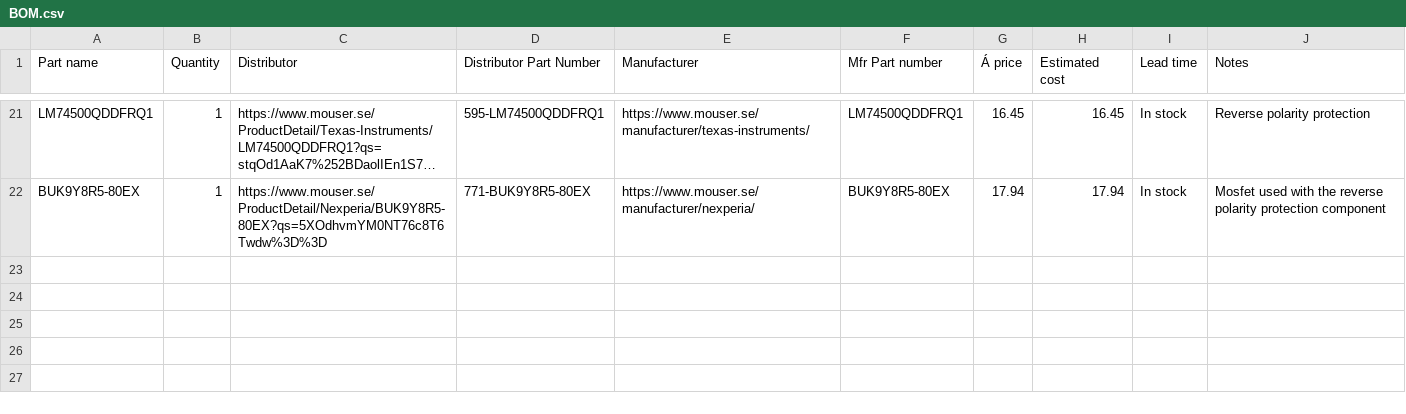
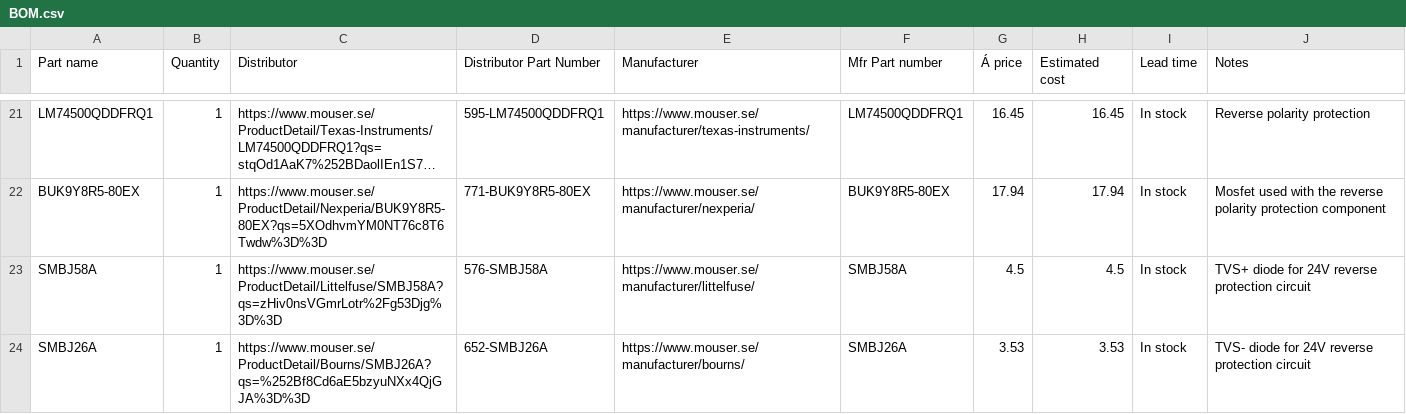
Before and after one commit to DVA490-474-Project-Course/SSL-Hardware-Development, a CSV file: BOM/BOM.csv, drawn as a sheet; only a part is shown, gaps mark what is left out; long unchanged cells end in …; the diff names each change by its address in the sheet, - before the commit and + after, or states it on an @@ line.

Commit message:
BOM.csv: Added components for reverse voltage protection circuit

```diff
--- a/BOM/BOM.csv
+++ b/BOM/BOM.csv
+row 23: SMBJ58A | 1 | https://www.mouser.se/ProductDetail/Littelfuse/SMBJ58A?qs=zHiv0nsVGmrLotr%2Fg53Djg%3D%3D | 576-SMBJ58A | https://www.mouser.se/manufacturer/littelfuse/ | SMBJ58A | 4.5 | 4.5 | In stock | TVS+ diode for 24V reverse protection circuit
+row 24: SMBJ26A | 1 | https://www.mouser.se/ProductDetail/Bourns/SMBJ26A?qs=%252Bf8Cd6aE5bzyuNXx4QjGJA%3D%3D | 652-SMBJ26A | https://www.mouser.se/manufacturer/bourns/ | SMBJ26A | 3.53 | 3.53 | In stock | TVS- diode for 24V reverse protection circuit
```
